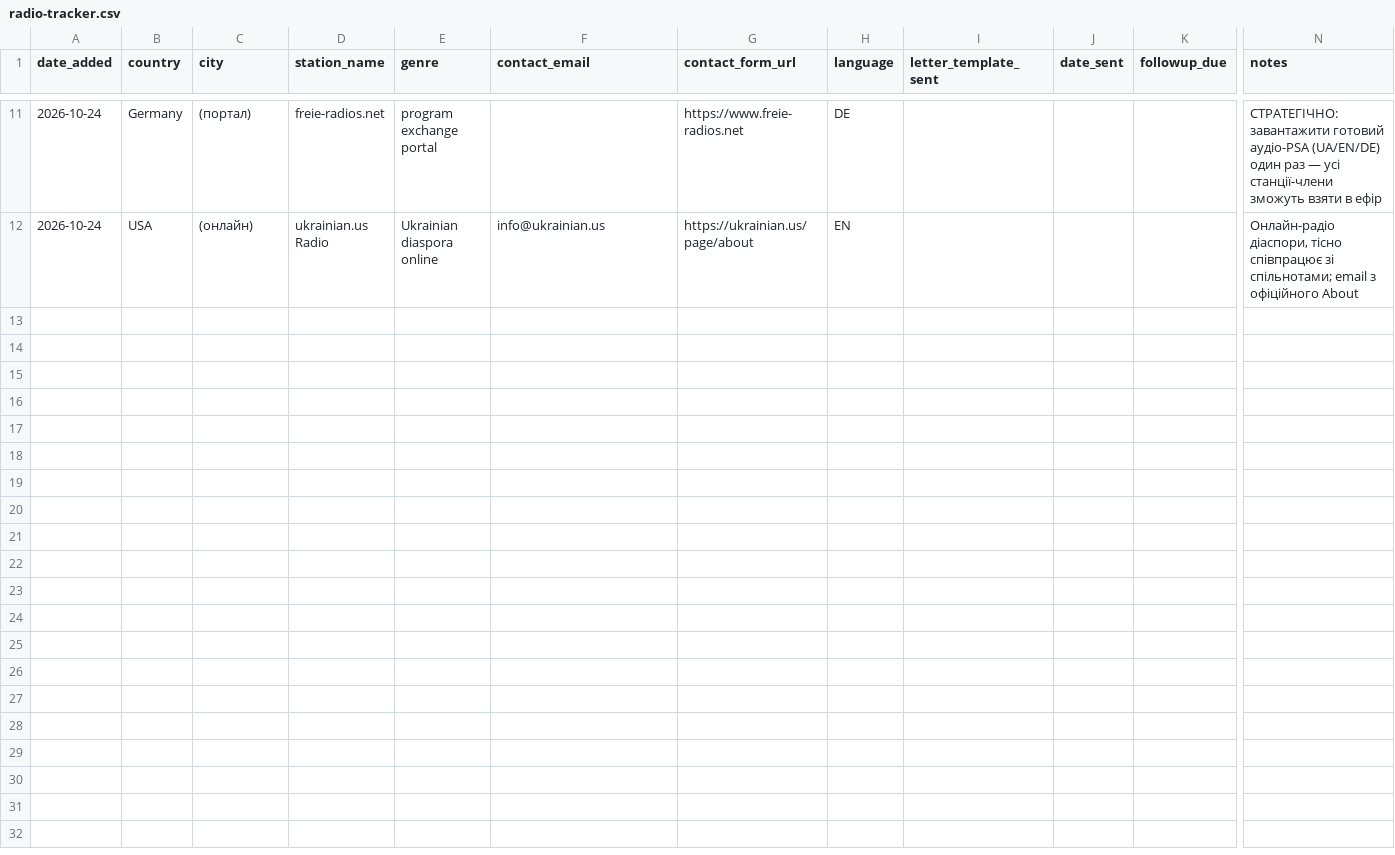
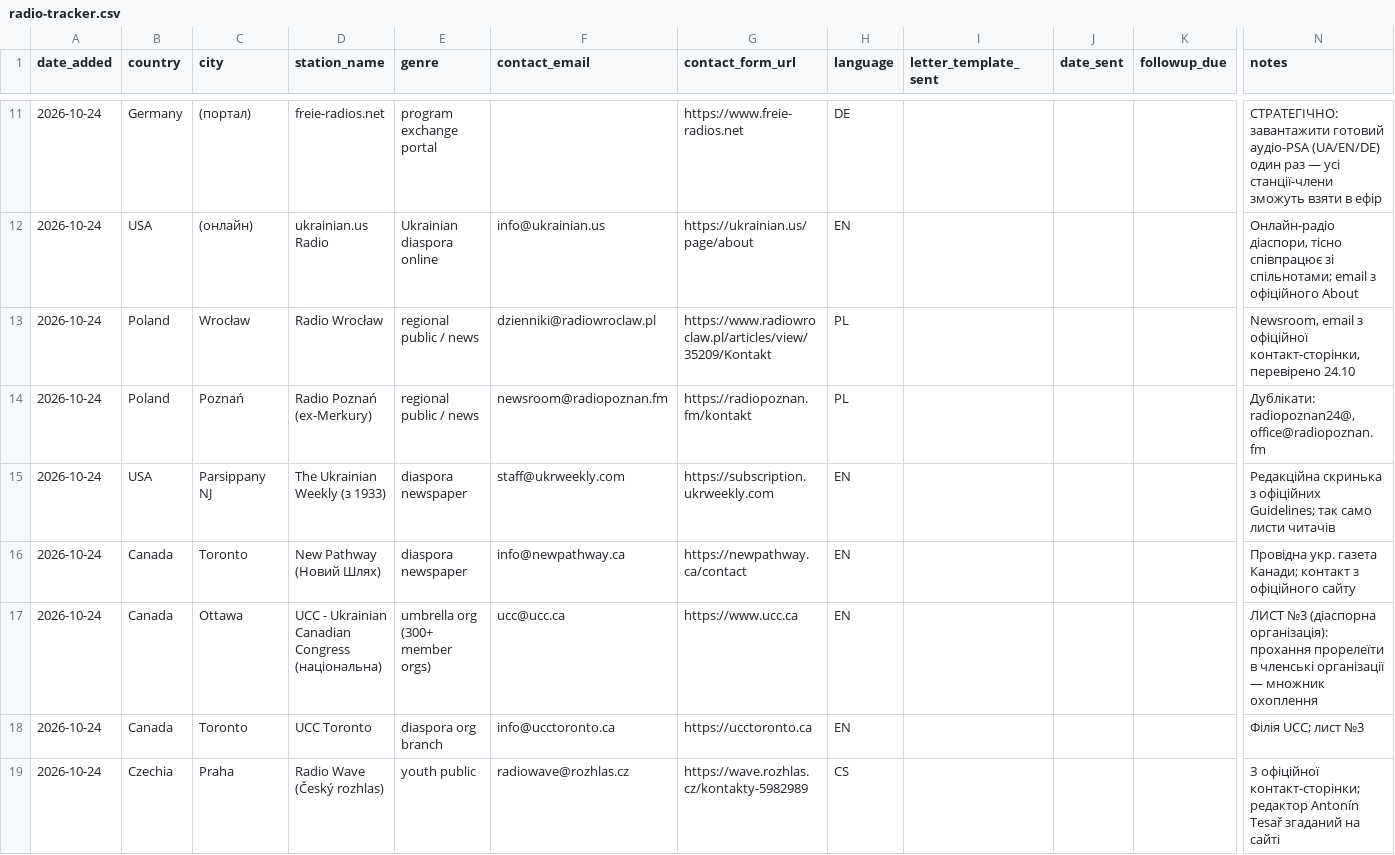
Before and after one commit to bablokosarka-ui/car-for-UA, a CSV file: radio-tracker.csv, drawn as a sheet; only a part is shown, gaps mark what is left out; rows hold the shown columns only; the diff names each change by its address in the sheet, - before the commit and + after, or states it on an @@ line.

Commit message:
tracker: wave 1b (PL Wroclaw/Poznan, US Ukrainian Weekly, CA New Pathway/UCC, CZ Radio Wave) + CS template

```diff
--- a/radio-tracker.csv
+++ b/radio-tracker.csv
+row 13: 2026-10-24 | Poland | Wrocław | Radio Wrocław | regional public / news | dzienniki@radiowroclaw.pl | https://www.radiowroclaw.pl/articles/view/35209/Kontakt | PL |  |  |  | Newsroom, email з офіційної контакт-сторінки, перевірено 24.10
+row 14: 2026-10-24 | Poland | Poznań | Radio Poznań (ex-Merkury) | regional public / news | newsroom@radiopoznan.fm | https://radiopoznan.fm/kontakt | PL |  |  |  | Дублікати: radiopoznan24@, office@radiopoznan.fm
+row 15: 2026-10-24 | USA | Parsippany NJ | The Ukrainian Weekly (з 1933) | diaspora newspaper | staff@ukrweekly.com | https://subscription.ukrweekly.com | EN |  |  |  | Редакційна скринька з офіційних Guidelines; так само листи читачів
+row 16: 2026-10-24 | Canada | Toronto | New Pathway (Новий Шлях) | diaspora newspaper | info@newpathway.ca | https://newpathway.ca/contact | EN |  |  |  | Провідна укр. газета Канади; контакт з офіційного сайту
+row 17: 2026-10-24 | Canada | Ottawa | UCC - Ukrainian Canadian Congress (національна) | umbrella org (300+ member orgs) | ucc@ucc.ca | https://www.ucc.ca | EN |  |  |  | ЛИСТ №3 (діаспорна організація): прохання прорелеїти в членські організації — множник охоплення
+row 18: 2026-10-24 | Canada | Toronto | UCC Toronto | diaspora org branch | info@ucctoronto.ca | https://ucctoronto.ca | EN |  |  |  | Філія UCC; лист №3
+row 19: 2026-10-24 | Czechia | Praha | Radio Wave (Český rozhlas) | youth public | radiowave@rozhlas.cz | https://wave.rozhlas.cz/kontakty-5982989 | CS |  |  |  | З офіційної контакт-сторінки; редактор Antonín Tesař згаданий на сайті
```
Also changed, not shown: 1 other file.
